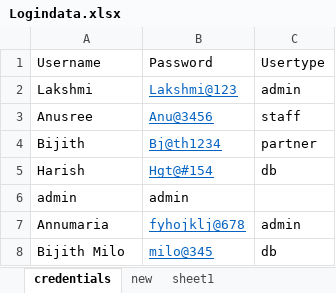
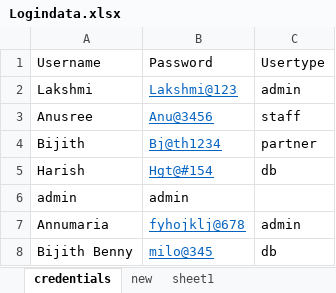
Before and after one commit to lakshmiknair99/com.sevenrmartsupermarket, an Excel workbook: com.sevenrmartsupermarket/src/main/resources/ExcelFiles/Logindata.xlsx, sheet credentials, drawn as a sheet; values as stored, in another font and other column widths than the file's, no borders; the diff names each change by its address in the sheet, - before the commit and + after, or states it on an @@ line.

```diff
--- a/com.sevenrmartsupermarket/src/main/resources/ExcelFiles/Logindata.xlsx (sheet credentials)
+++ b/com.sevenrmartsupermarket/src/main/resources/ExcelFiles/Logindata.xlsx (sheet credentials)
-A8: Bijith Milo
+A8: Bijith Benny
```
Also changed, not shown: sheet sheet1, 23 other files.
